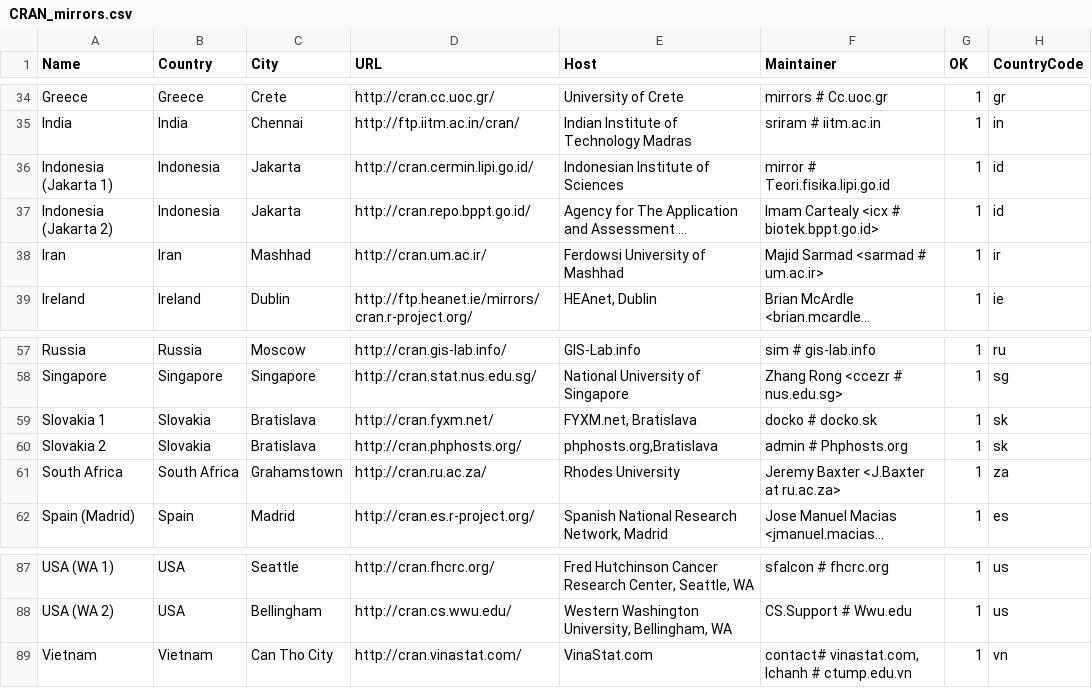
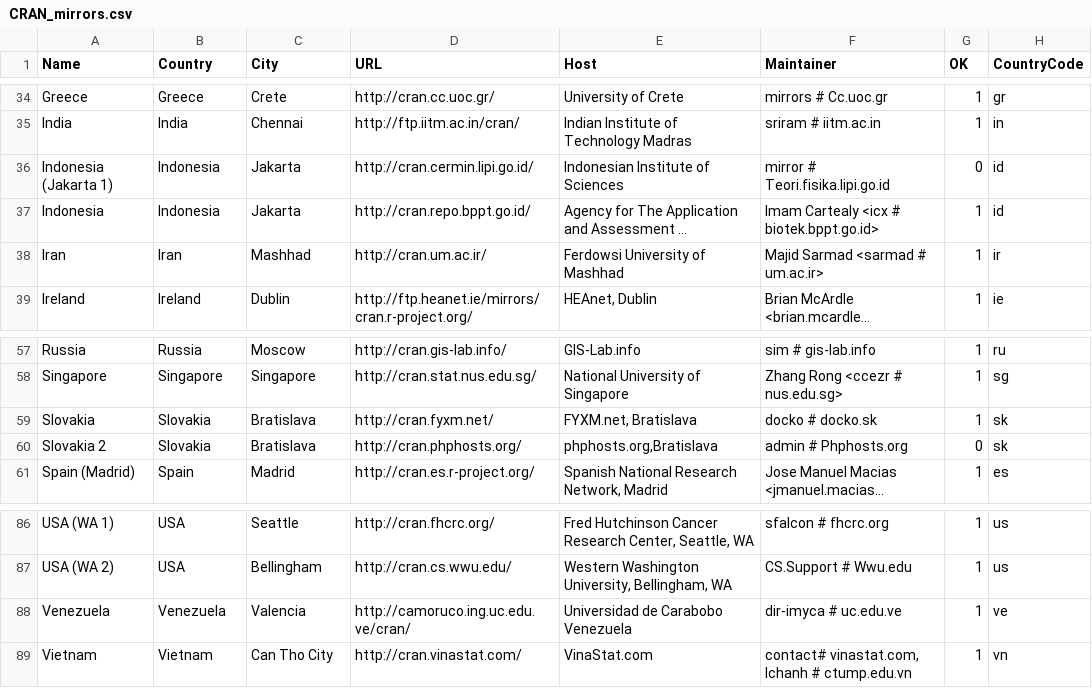
Before and after one commit to t-kalinowski/r-svn-formatted, a CSV file: doc/CRAN_mirrors.csv, drawn as a sheet; only a part is shown, gaps mark what is left out; long unchanged cells end in …; removed rows and columns are numbered as before the commit, all else as after; the diff names each change by its address in the sheet, - before the commit and + after, or states it on an @@ line.

Commit message:
mirror updates
git-svn-id: https://svn.r-project.org/R/trunk@60172 00db46b3-68df-0310-9c12-caf00c1e9a41

```diff
--- a/doc/CRAN_mirrors.csv
+++ b/doc/CRAN_mirrors.csv
-G36 (OK): 1
+G36 (OK): 0
-A37 (Name): Indonesia (Jakarta 2)
+A37 (Name): Indonesia
-A59 (Name): Slovakia 1
+A59 (Name): Slovakia
-G60 (OK): 1
+G60 (OK): 0
-row 61: South Africa | South Africa | Grahamstown | http://cran.ru.ac.za/ | Rhodes University | Jeremy Baxter <J.Baxter at ru.ac.za> | 1 | za
+row 88: Venezuela | Venezuela | Valencia | http://camoruco.ing.uc.edu.ve/cran/ | Universidad de Carabobo Venezuela | dir-imyca # uc.edu.ve | 1 | ve
```
